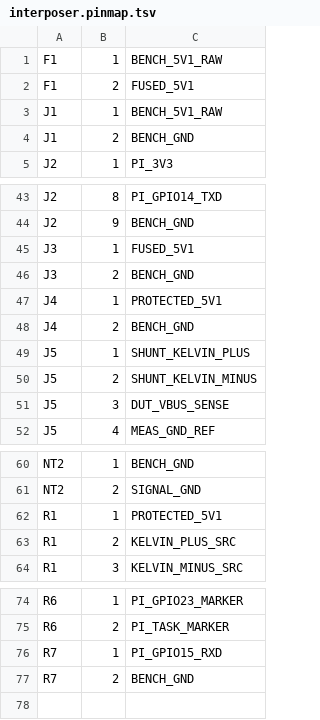
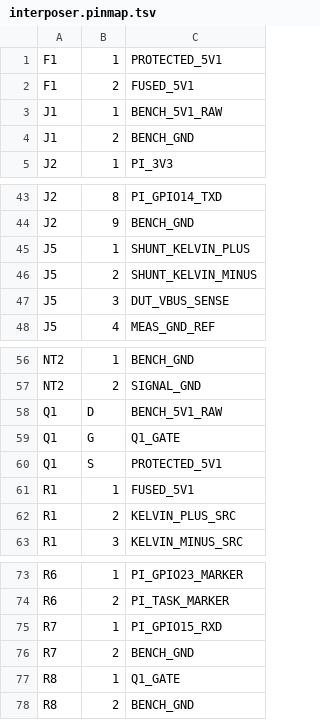
Before and after one commit to nherbaut/pico-power-sensor, a TSV file: hardware/kicad/interposer/interposer.pinmap.tsv, drawn as a sheet; only a part is shown, gaps mark what is left out.

```diff
--- a/hardware/kicad/interposer/interposer.pinmap.tsv
+++ b/hardware/kicad/interposer/interposer.pinmap.tsv
@@ -1,2 +1,2 @@
-F1	1	BENCH_5V1_RAW
+F1	1	PROTECTED_5V1
 F1	2	FUSED_5V1
@@ -44,6 +44,2 @@ J2	8	PI_GPIO14_TXD
 J2	9	BENCH_GND
-J3	1	FUSED_5V1
-J3	2	BENCH_GND
-J4	1	PROTECTED_5V1
-J4	2	BENCH_GND
 J5	1	SHUNT_KELVIN_PLUS
@@ -61,3 +57,6 @@ NT2	1	BENCH_GND
 NT2	2	SIGNAL_GND
-R1	1	PROTECTED_5V1
+Q1	D	BENCH_5V1_RAW
+Q1	G	Q1_GATE
+Q1	S	PROTECTED_5V1
+R1	1	FUSED_5V1
 R1	2	KELVIN_PLUS_SRC
@@ -77 +76,3 @@ R7	1	PI_GPIO15_RXD
 R7	2	BENCH_GND
+R8	1	Q1_GATE
+R8	2	BENCH_GND
```
Also changed, not shown: hardware/bom.csv, hardware/purchase-bom.csv, 56 other files.
